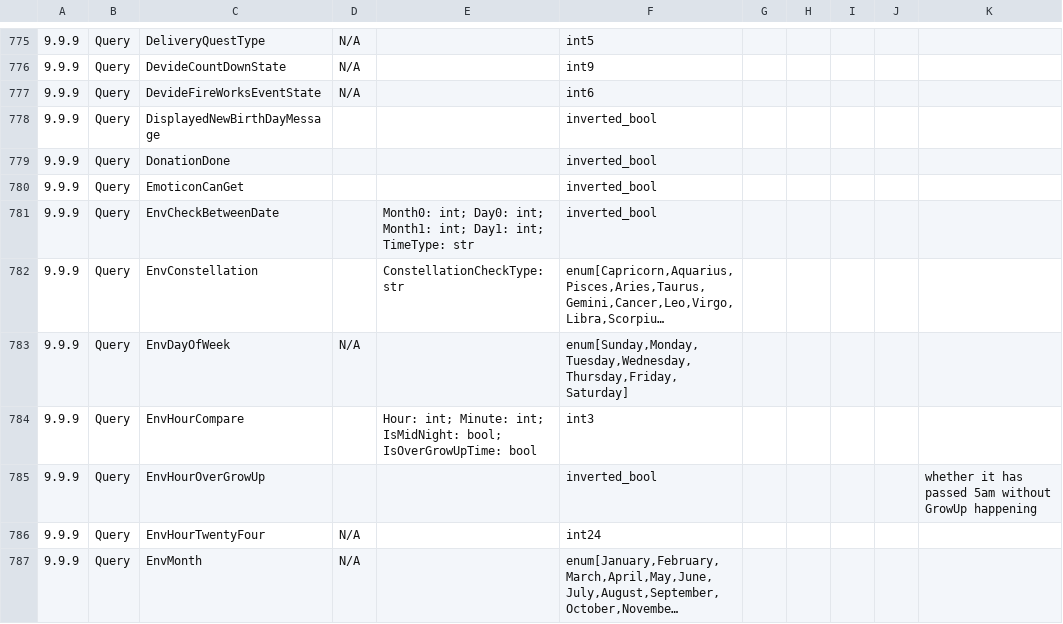
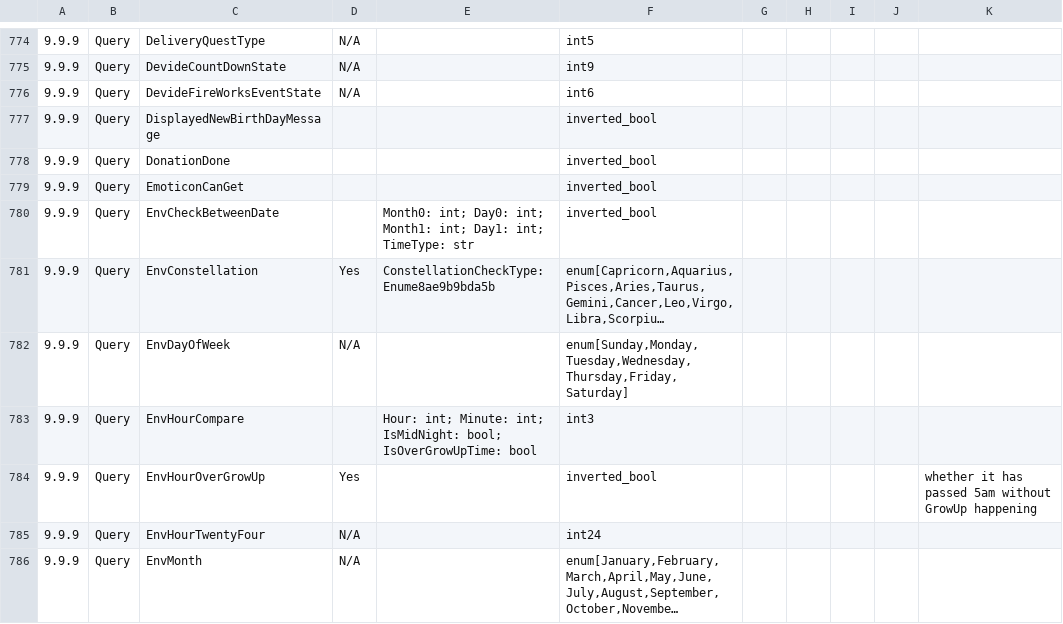
Before and after one commit to asteriation/acnh-eventflow-decompiler, a CSV file: functions.csv, drawn as a sheet; only a part is shown, gaps mark what is left out; long unchanged cells end in …; addresses are those after the commit; the diff covers the shown part only; the diff names each change by its address in the sheet, - before the commit and + after, or states it on an @@ line.

```diff
--- a/functions.csv
+++ b/functions.csv
-D781: (empty)
+D781: Yes
-E781: ConstellationCheckType: str
+E781: ConstellationCheckType: Enume8ae9b9bda5b
-D784: (empty)
+D784: Yes
```
Also changed, not shown: 5 removed rows and 38 edited cells elsewhere in this file.
